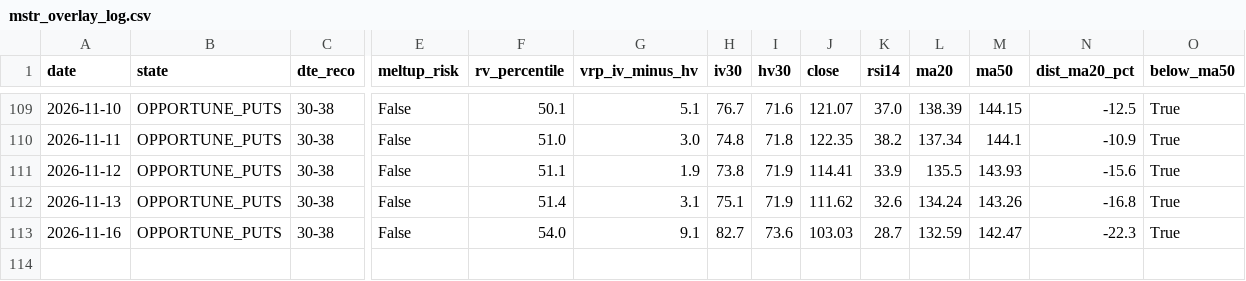
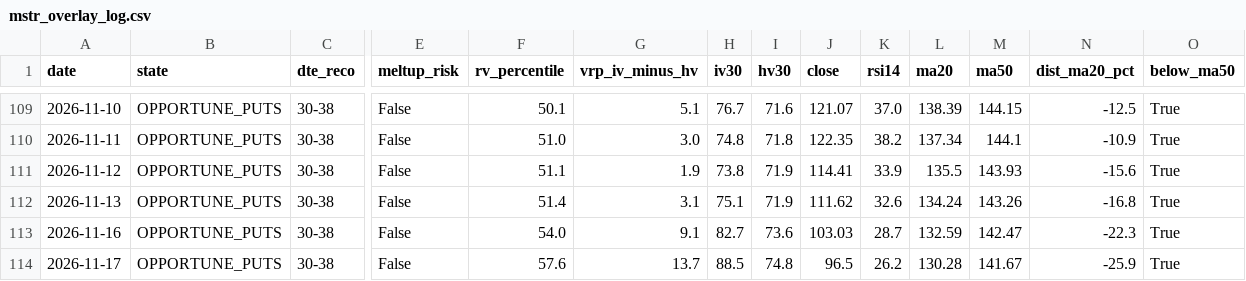
Before and after one commit to rellitch/mstr-overlay, a CSV file: mstr_overlay_log.csv, drawn as a sheet; only a part is shown, gaps mark what is left out; rows hold the shown columns only; the diff names each change by its address in the sheet, - before the commit and + after, or states it on an @@ line.

```diff
--- a/mstr_overlay_log.csv
+++ b/mstr_overlay_log.csv
+row 114: 2026-11-17 | OPPORTUNE_PUTS | 30-38 | False | 57.6 | 13.7 | 88.5 | 74.8 | 96.5 | 26.2 | 130.28 | 141.67 | -25.9 | True
```
Also changed, not shown: asst_overlay_log.csv, 3 other files.
